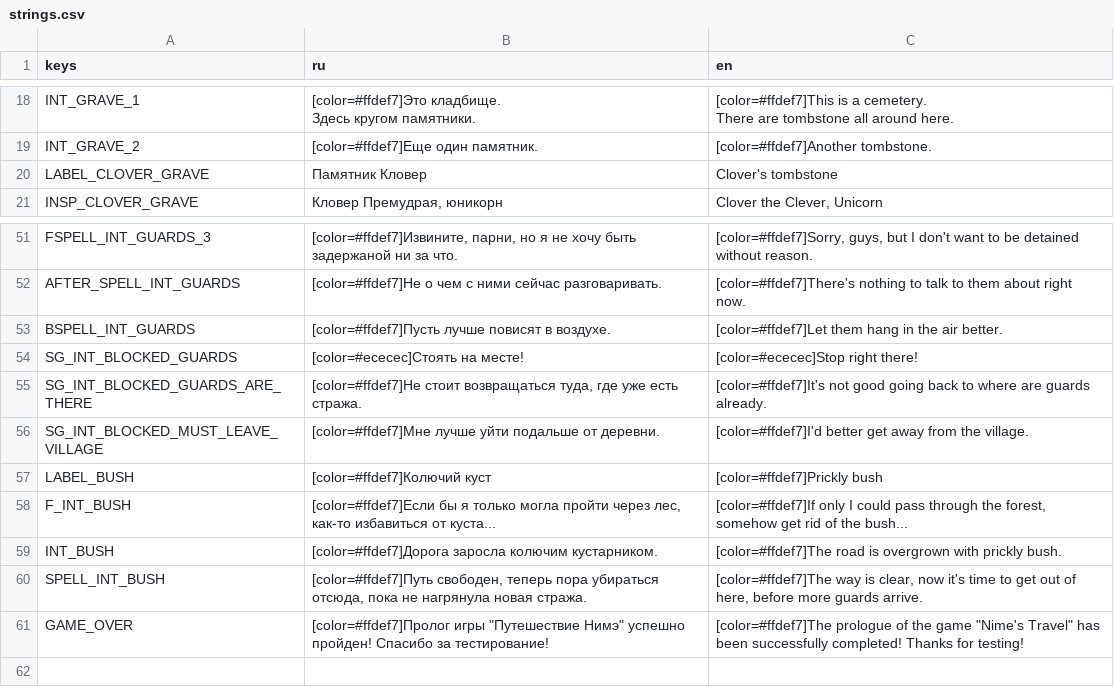
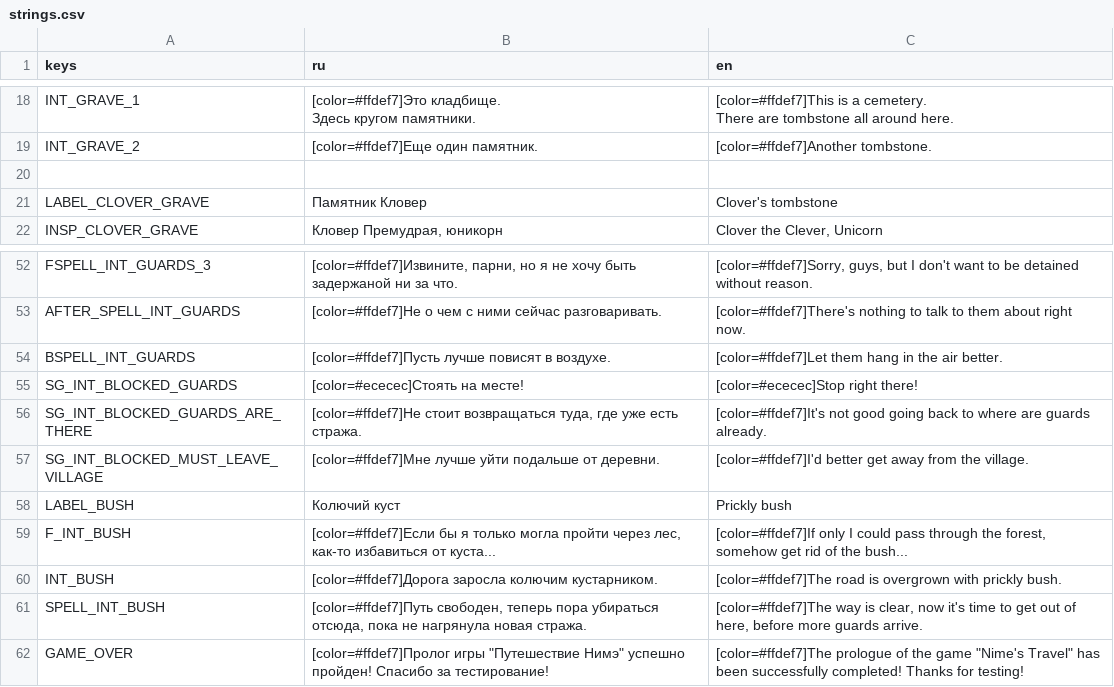
Before and after one commit to GetLocalPlayer/Nime-s-Travel, a CSV file: src/localization/text/strings.csv, drawn as a sheet; only a part is shown, gaps mark what is left out; addresses are those after the commit; the diff names each change by its address in the sheet, - before the commit and + after, or states it on an @@ line.

Commit message:
Background music and fixes for bush interactions before Clover dialog

```diff
--- a/src/localization/text/strings.csv
+++ b/src/localization/text/strings.csv
+row 20: (empty)
-B58 (ru): [color=#ffdef7]Колючий куст
+B58 (ru): Колючий куст
-C58 (en): [color=#ffdef7]Prickly bush
+C58 (en): Prickly bush
```
Also changed, not shown: 26 other files.
